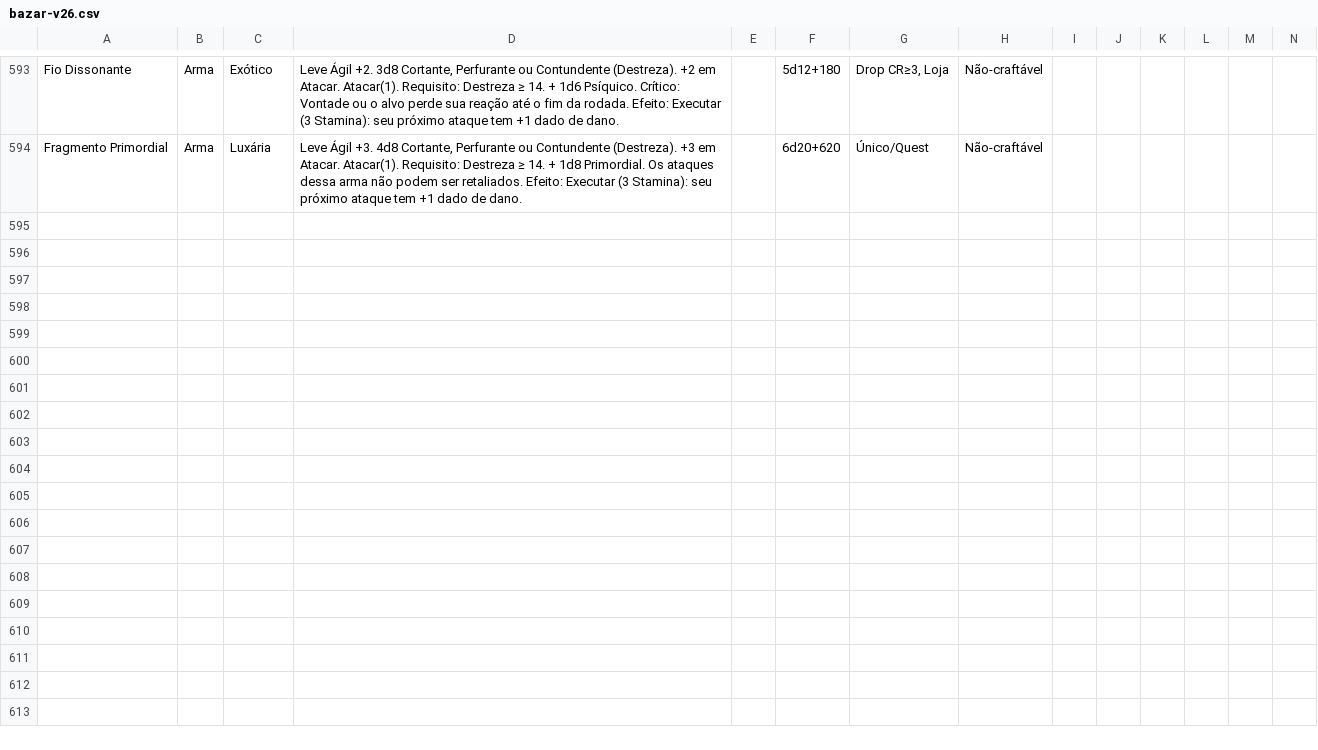
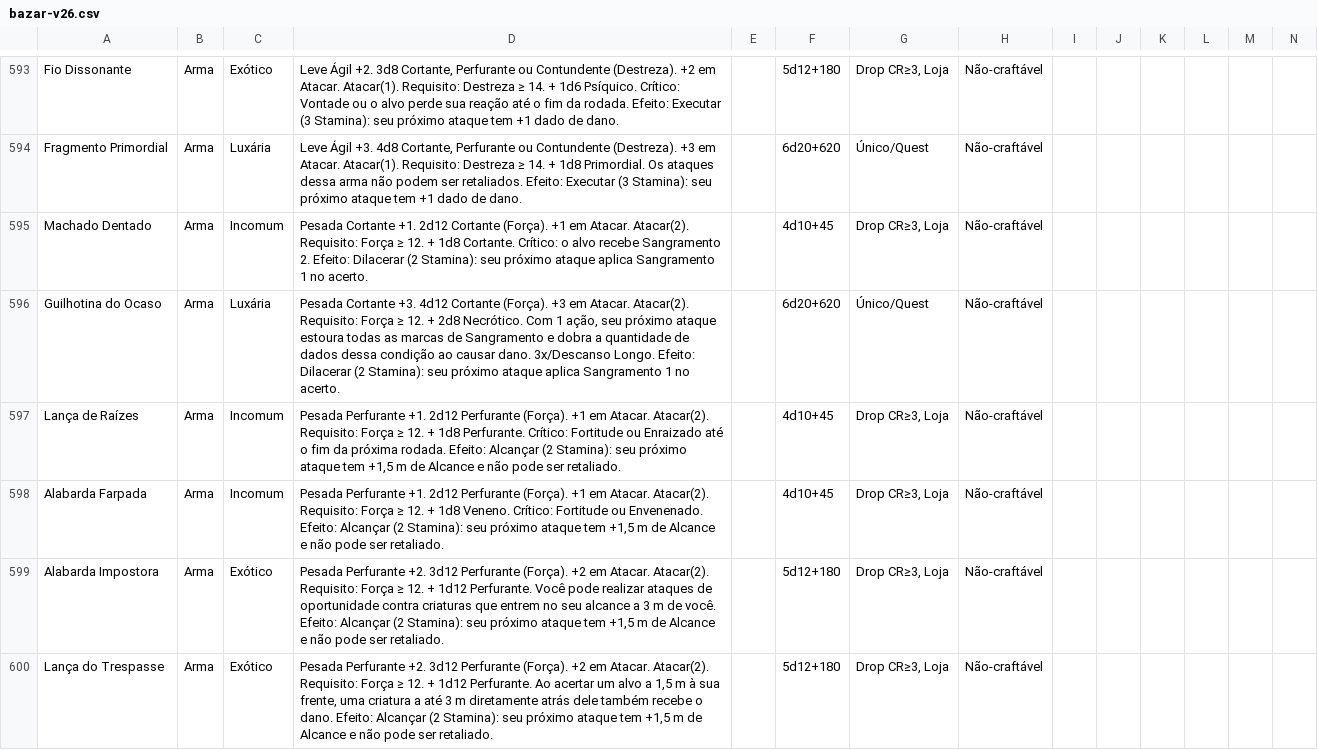
Before and after one commit to vitralxx/Khalkaria_Html, a CSV file: .claude/skills/khalkaria-balance/references/bazar-v26.csv, drawn as a sheet; only a part is shown, gaps mark what is left out; rows hold the shown columns only; the diff covers the shown part only; the diff names each change by its address in the sheet, - before the commit and + after, or states it on an @@ line.

```diff
--- a/.claude/skills/khalkaria-balance/references/bazar-v26.csv
+++ b/.claude/skills/khalkaria-balance/references/bazar-v26.csv
+row 595: Machado Dentado | Arma | Incomum | Pesada Cortante +1. 2d12 Cortante (Força). +1 em Atacar. Atacar(2). Requisito: Força ≥ 12. + 1d8 Cortante. Crítico: o alvo recebe Sangramento 2. Efeito: Dilacerar (2 Stamina): seu próximo ataque aplica Sangramento 1 no acerto. |  | 4d10+45 | Drop CR≥3, Loja | Não-craftável
+row 596: Guilhotina do Ocaso | Arma | Luxária | Pesada Cortante +3. 4d12 Cortante (Força). +3 em Atacar. Atacar(2). Requisito: Força ≥ 12. + 2d8 Necrótico. Com 1 ação, seu próximo ataque estoura todas as marcas de Sangramento e dobra a quantidade de dados dessa condição ao causar dano. 3x/Descanso Longo. Efeito: Dilacerar (2 Stamina): seu próximo ataque aplica Sangramento 1 no acerto. |  | 6d20+620 | Único/Quest | Não-craftável
+row 597: Lança de Raízes | Arma | Incomum | Pesada Perfurante +1. 2d12 Perfurante (Força). +1 em Atacar. Atacar(2). Requisito: Força ≥ 12. + 1d8 Perfurante. Crítico: Fortitude ou Enraizado até o fim da próxima rodada. Efeito: Alcançar (2 Stamina): seu próximo ataque tem +1,5 m de Alcance e não pode ser retaliado. |  | 4d10+45 | Drop CR≥3, Loja | Não-craftável
+row 598: Alabarda Farpada | Arma | Incomum | Pesada Perfurante +1. 2d12 Perfurante (Força). +1 em Atacar. Atacar(2). Requisito: Força ≥ 12. + 1d8 Veneno. Crítico: Fortitude ou Envenenado. Efeito: Alcançar (2 Stamina): seu próximo ataque tem +1,5 m de Alcance e não pode ser retaliado. |  | 4d10+45 | Drop CR≥3, Loja | Não-craftável
+row 599: Alabarda Impostora | Arma | Exótico | Pesada Perfurante +2. 3d12 Perfurante (Força). +2 em Atacar. Atacar(2). Requisito: Força ≥ 12. + 1d12 Perfurante. Você pode realizar ataques de oportunidade contra criaturas que entrem no seu alcance a 3 m de você. Efeito: Alcançar (2 Stamina): seu próximo ataque tem +1,5 m de Alcance e não pode ser retaliado. |  | 5d12+180 | Drop CR≥3, Loja | Não-craftável
+row 600: Lança do Trespasse | Arma | Exótico | Pesada Perfurante +2. 3d12 Perfurante (Força). +2 em Atacar. Atacar(2). Requisito: Força ≥ 12. + 1d12 Perfurante. Ao acertar um alvo a 1,5 m à sua frente, uma criatura a até 3 m diretamente atrás dele também recebe o dano. Efeito: Alcançar (2 Stamina): seu próximo ataque tem +1,5 m de Alcance e não pode ser retaliado. |  | 5d12+180 | Drop CR≥3, Loja | Não-craftável
```
Also changed, not shown: 5 added rows elsewhere in this file, 1 other file.
